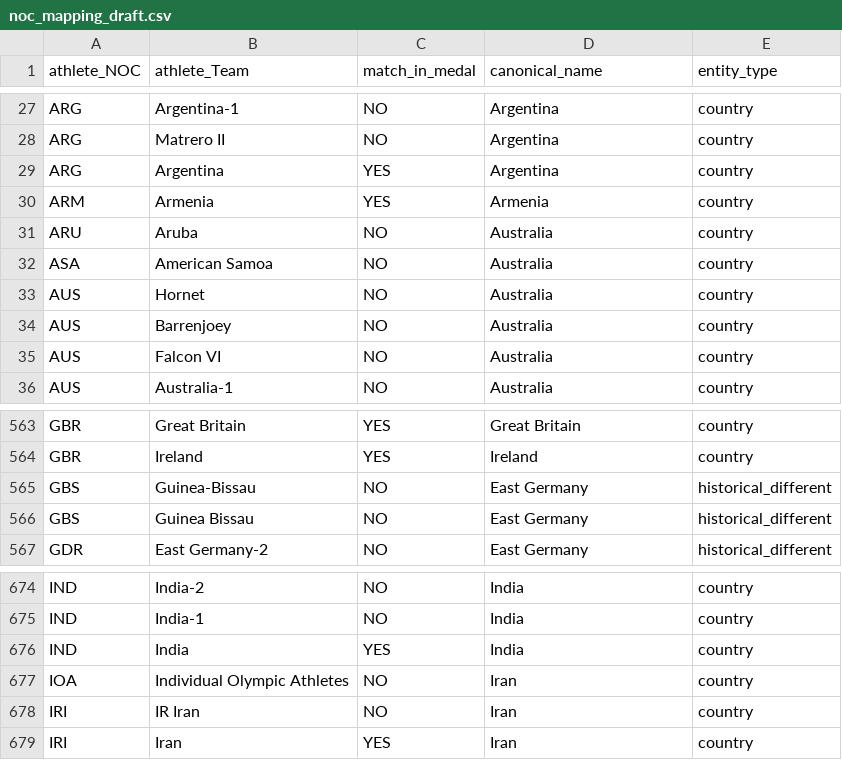
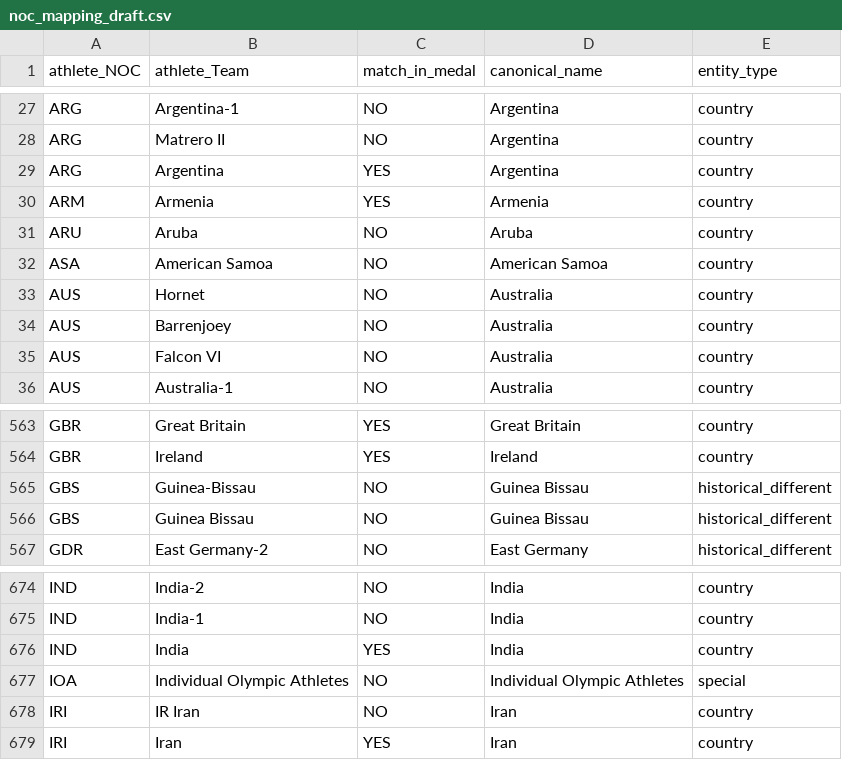
Before and after one commit to cassia-oss/2025_Problem_C, a CSV file: output/cleaned/noc_mapping_draft.csv, drawn as a sheet; only a part is shown, gaps mark what is left out.

```diff
--- a/output/cleaned/noc_mapping_draft.csv
+++ b/output/cleaned/noc_mapping_draft.csv
@@ -30,4 +30,4 @@ ARG,Argentina,YES,Argentina,country
 ARM,Armenia,YES,Armenia,country
-ARU,Aruba,NO,Australia,country
-ASA,American Samoa,NO,Australia,country
+ARU,Aruba,NO,Aruba,country
+ASA,American Samoa,NO,American Samoa,country
 AUS,Hornet,NO,Australia,country
@@ -564,4 +564,4 @@ GBR,Great Britain,YES,Great Britain,country
 GBR,Ireland,YES,Ireland,country
-GBS,Guinea-Bissau,NO,East Germany,historical_different
-GBS,Guinea Bissau,NO,East Germany,historical_different
+GBS,Guinea-Bissau,NO,Guinea Bissau,historical_different
+GBS,Guinea Bissau,NO,Guinea Bissau,historical_different
 GDR,East Germany-2,NO,East Germany,historical_different
@@ -676,3 +676,3 @@ IND,India-1,NO,India,country
 IND,India,YES,India,country
-IOA,Individual Olympic Athletes,NO,Iran,country
+IOA,Individual Olympic Athletes,NO,Individual Olympic Athletes,special
 IRI,IR Iran,NO,Iran,country
```
Also changed, not shown: 14 other files.
